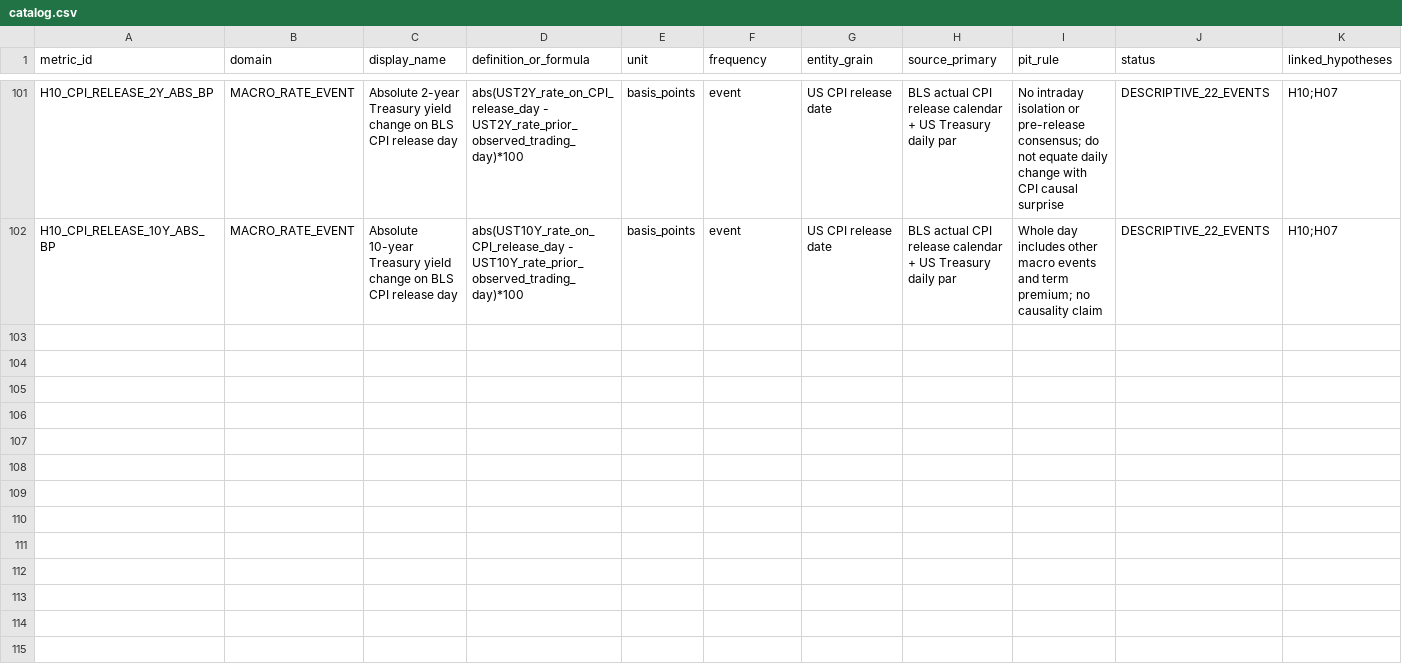
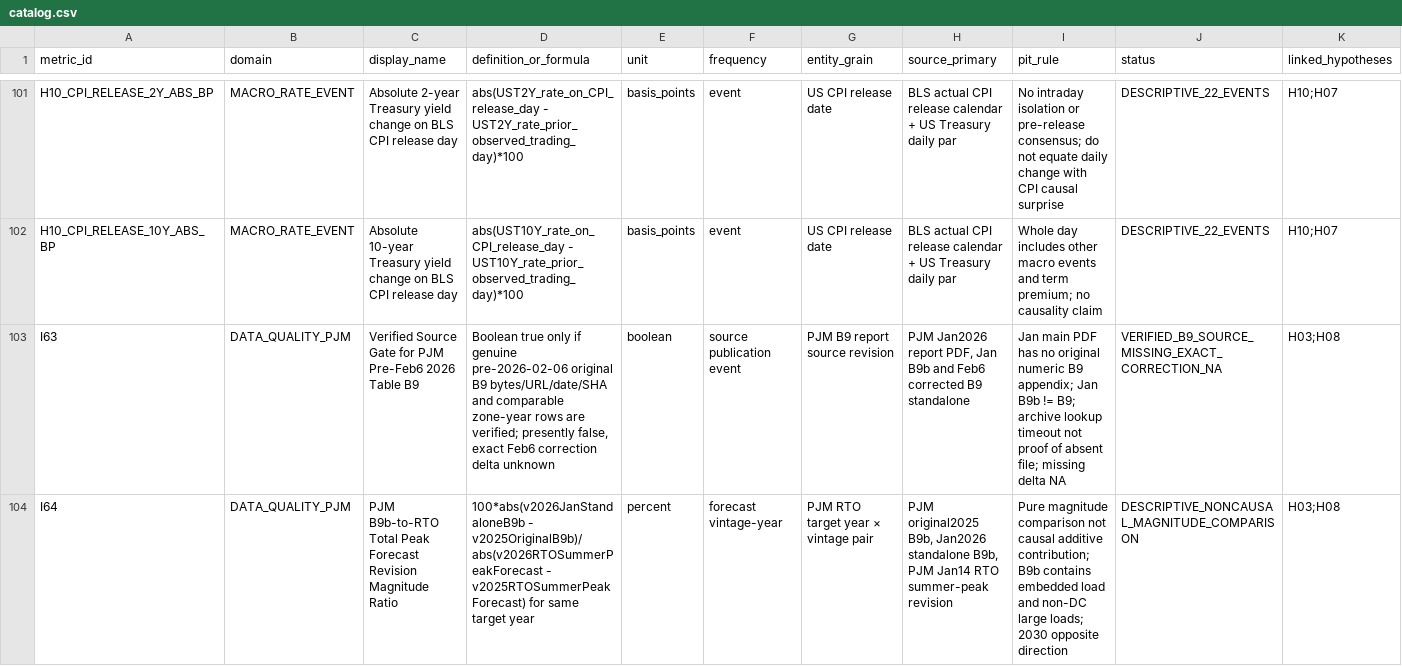
Before and after one commit to fweiger/AI_book, a CSV file: topics/us-2026-midterms-policy-ai-2029/metrics/catalog.csv, drawn as a sheet; only a part is shown, gaps mark what is left out; rows hold the shown columns only; the diff names each change by its address in the sheet, - before the commit and + after, or states it on an @@ line.

Commit message:
research(TOPIC-011 H03): register B9 pre-correction provenance gate and noncausal forecast magnitude ratio I63 I64

```diff
--- a/topics/us-2026-midterms-policy-ai-2029/metrics/catalog.csv
+++ b/topics/us-2026-midterms-policy-ai-2029/metrics/catalog.csv
+row 103: I63 | DATA_QUALITY_PJM | Verified Source Gate for PJM Pre-Feb6 2026 Table B9 | Boolean true only if genuine pre-2026-02-06 original B9 bytes/URL/date/SHA and comparable zone-year rows are verified; presently false, exact Feb6 correction delta unknown | boolean | source publication event | PJM B9 report source revision | PJM Jan2026 report PDF, Jan B9b and Feb6 corrected B9 standalone | Jan main PDF has no original numeric B9 appendix; Jan B9b != B9; archive lookup timeout not proof of absent file; missing delta NA | VERIFIED_B9_SOURCE_MISSING_EXACT_CORRECTION_NA | H03;H08
+row 104: I64 | DATA_QUALITY_PJM | PJM B9b-to-RTO Total Peak Forecast Revision Magnitude Ratio | 100*abs(v2026JanStandaloneB9b - v2025OriginalB9b)/abs(v2026RTOSummerPeakForecast - v2025RTOSummerPeakForecast) for same target year | percent | forecast vintage-year | PJM RTO target year × vintage pair | PJM original2025 B9b, Jan2026 standalone B9b, PJM Jan14 RTO summer-peak revision | Pure magnitude comparison not causal additive contribution; B9b contains embedded load and non-DC large loads; 2030 opposite direction | DESCRIPTIVE_NONCAUSAL_MAGNITUDE_COMPARISON | H03;H08
```
